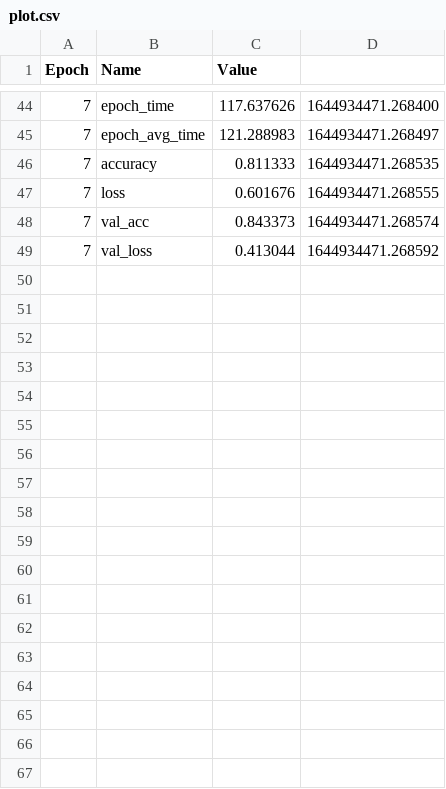
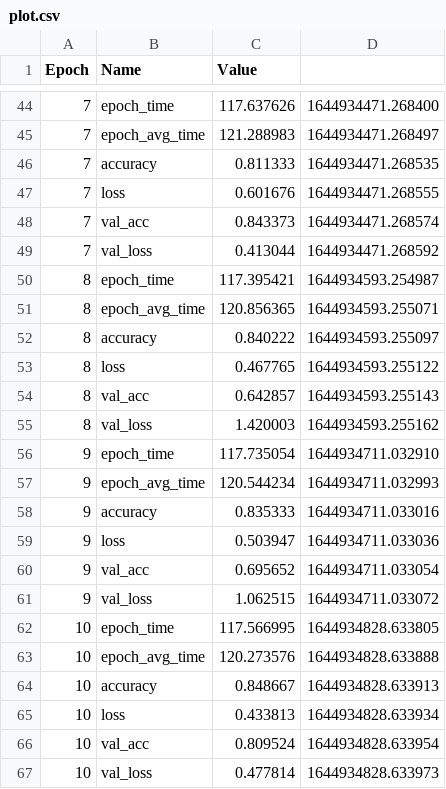
Before and after one commit to thiagoton/puc_proj_final, a CSV file: model/train/WaveNet/plot.csv, drawn as a sheet; only a part is shown, gaps mark what is left out.

```diff
--- a/model/train/WaveNet/plot.csv
+++ b/model/train/WaveNet/plot.csv
@@ -49 +49,19 @@ Epoch,Name,Value
 7,val_loss,0.413044,1644934471.268592
+8,epoch_time,117.395421,1644934593.254987
+8,epoch_avg_time,120.856365,1644934593.255071
+8,accuracy,0.840222,1644934593.255097
+8,loss,0.467765,1644934593.255122
+8,val_acc,0.642857,1644934593.255143
+8,val_loss,1.420003,1644934593.255162
+9,epoch_time,117.735054,1644934711.032910
+9,epoch_avg_time,120.544234,1644934711.032993
+9,accuracy,0.835333,1644934711.033016
+9,loss,0.503947,1644934711.033036
+9,val_acc,0.695652,1644934711.033054
+9,val_loss,1.062515,1644934711.033072
+10,epoch_time,117.566995,1644934828.633805
+10,epoch_avg_time,120.273576,1644934828.633888
+10,accuracy,0.848667,1644934828.633913
+10,loss,0.433813,1644934828.633934
+10,val_acc,0.809524,1644934828.633954
+10,val_loss,0.477814,1644934828.633973
```
Also changed, not shown: 1 other file.
